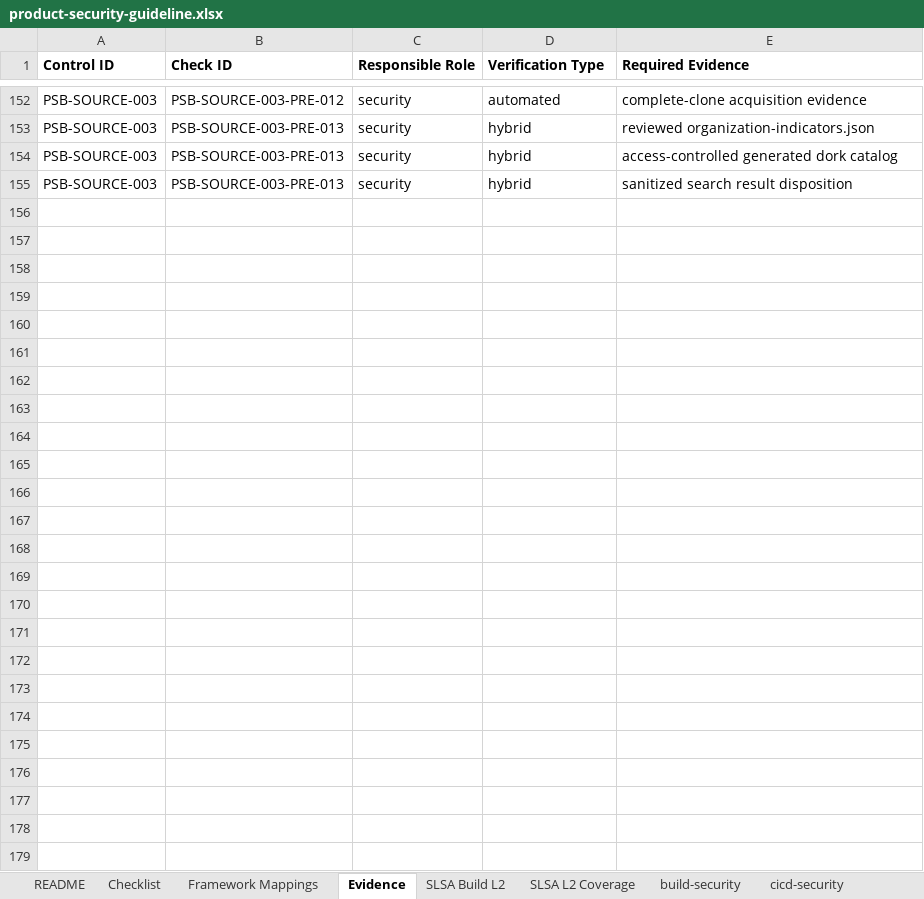
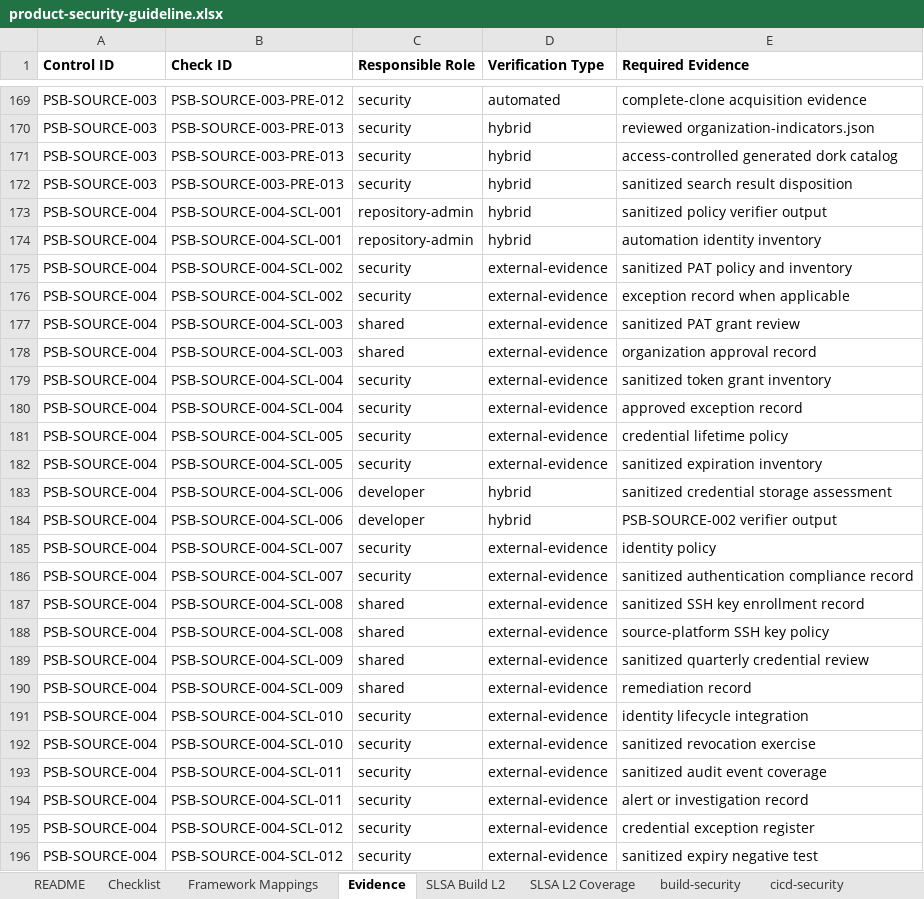
Before and after one commit to DharmaDoll/product-security-controls, an Excel workbook: generated/checklists/product-security-guideline.xlsx, sheet Evidence, drawn as a sheet; only a part is shown, gaps mark what is left out; values as stored, in another font and other column widths than the file's, no borders; the diff covers the shown part only; the diff names each change by its address in the sheet, - before the commit and + after, or states it on an @@ line.

Commit message:
feat: govern developer credentials and endpoint guardrails

```diff
--- a/generated/checklists/product-security-guideline.xlsx (sheet Evidence)
+++ b/generated/checklists/product-security-guideline.xlsx (sheet Evidence)
+row 173: PSB-SOURCE-004 | PSB-SOURCE-004-SCL-001 | repository-admin | hybrid | sanitized policy verifier output
+row 174: PSB-SOURCE-004 | PSB-SOURCE-004-SCL-001 | repository-admin | hybrid | automation identity inventory
+row 175: PSB-SOURCE-004 | PSB-SOURCE-004-SCL-002 | security | external-evidence | sanitized PAT policy and inventory
+row 176: PSB-SOURCE-004 | PSB-SOURCE-004-SCL-002 | security | external-evidence | exception record when applicable
+row 177: PSB-SOURCE-004 | PSB-SOURCE-004-SCL-003 | shared | external-evidence | sanitized PAT grant review
+row 178: PSB-SOURCE-004 | PSB-SOURCE-004-SCL-003 | shared | external-evidence | organization approval record
+row 179: PSB-SOURCE-004 | PSB-SOURCE-004-SCL-004 | security | external-evidence | sanitized token grant inventory
+row 180: PSB-SOURCE-004 | PSB-SOURCE-004-SCL-004 | security | external-evidence | approved exception record
+row 181: PSB-SOURCE-004 | PSB-SOURCE-004-SCL-005 | security | external-evidence | credential lifetime policy
+row 182: PSB-SOURCE-004 | PSB-SOURCE-004-SCL-005 | security | external-evidence | sanitized expiration inventory
+row 183: PSB-SOURCE-004 | PSB-SOURCE-004-SCL-006 | developer | hybrid | sanitized credential storage assessment
+row 184: PSB-SOURCE-004 | PSB-SOURCE-004-SCL-006 | developer | hybrid | PSB-SOURCE-002 verifier output
+row 185: PSB-SOURCE-004 | PSB-SOURCE-004-SCL-007 | security | external-evidence | identity policy
+row 186: PSB-SOURCE-004 | PSB-SOURCE-004-SCL-007 | security | external-evidence | sanitized authentication compliance record
+row 187: PSB-SOURCE-004 | PSB-SOURCE-004-SCL-008 | shared | external-evidence | sanitized SSH key enrollment record
+row 188: PSB-SOURCE-004 | PSB-SOURCE-004-SCL-008 | shared | external-evidence | source-platform SSH key policy
+row 189: PSB-SOURCE-004 | PSB-SOURCE-004-SCL-009 | shared | external-evidence | sanitized quarterly credential review
+row 190: PSB-SOURCE-004 | PSB-SOURCE-004-SCL-009 | shared | external-evidence | remediation record
+row 191: PSB-SOURCE-004 | PSB-SOURCE-004-SCL-010 | security | external-evidence | identity lifecycle integration
+row 192: PSB-SOURCE-004 | PSB-SOURCE-004-SCL-010 | security | external-evidence | sanitized revocation exercise
+row 193: PSB-SOURCE-004 | PSB-SOURCE-004-SCL-011 | security | external-evidence | sanitized audit event coverage
+row 194: PSB-SOURCE-004 | PSB-SOURCE-004-SCL-011 | security | external-evidence | alert or investigation record
+row 195: PSB-SOURCE-004 | PSB-SOURCE-004-SCL-012 | security | external-evidence | credential exception register
+row 196: PSB-SOURCE-004 | PSB-SOURCE-004-SCL-012 | security | external-evidence | sanitized expiry negative test
```
Also changed, not shown: 17 added rows elsewhere in this sheet, sheet source-protection, sheet Checklist, sheet Framework Mappings, generated/checklists/product-security-assessment-template.xlsx, 35 other files.
